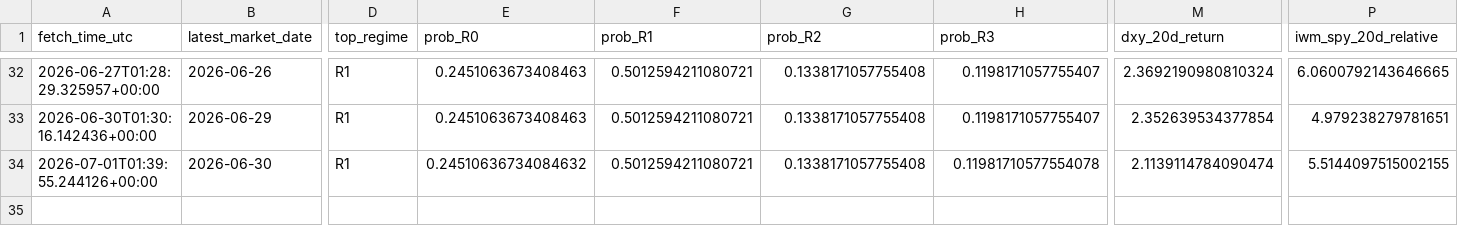
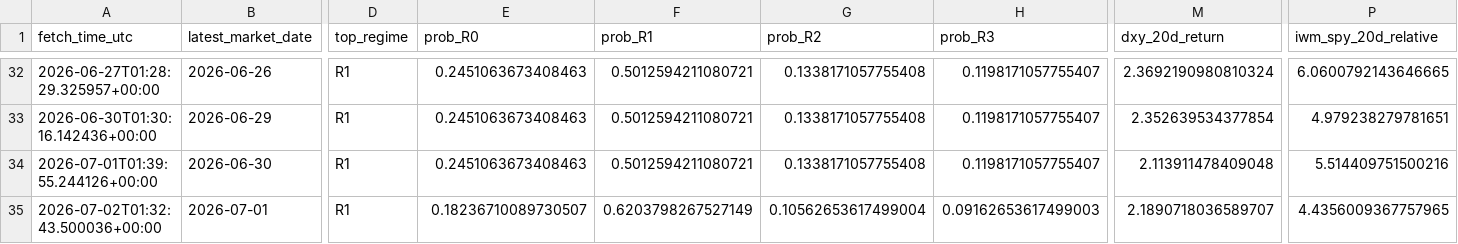
Before and after one commit to harryz77-ai/macro-regime-experiment, a CSV file: data/history.csv, drawn as a sheet; only a part is shown, gaps mark what is left out; rows hold the shown columns only; the diff names each change by its address in the sheet, - before the commit and + after, or states it on an @@ line.

```diff
--- a/data/history.csv
+++ b/data/history.csv
-E34 (prob_R0): 0.24510636734084632
+E34 (prob_R0): 0.2451063673408463
-H34 (prob_R3): 0.11981710577554078
+H34 (prob_R3): 0.1198171057755407
-M34 (dxy_20d_return): 2.1139114784090474
+M34 (dxy_20d_return): 2.113911478409048
-P34 (iwm_spy_20d_relative): 5.5144097515002155
+P34 (iwm_spy_20d_relative): 5.514409751500216
+row 35: 2026-07-02T01:32:43.500036+00:00 | 2026-07-01 | R1 | 0.18236710089730507 | 0.6203798267527149 | 0.10562653617499004 | 0.09162653617499003 | 2.1890718036589707 | 4.4356009367757965
```
Also changed, not shown: 2 other files.
